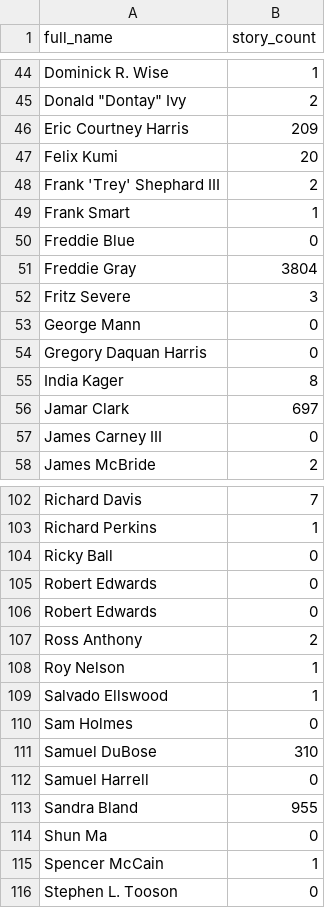
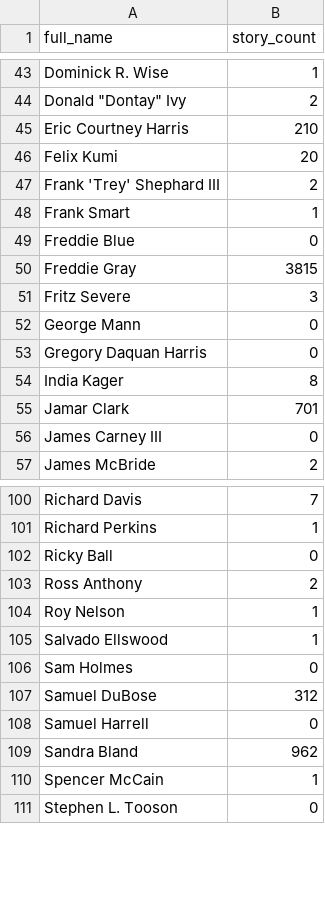
Before and after one commit to mitmedialab/MappingPoliceViolence-Scaper, a CSV file: data/2015/mpv-controversy-story-counts.csv, drawn as a sheet; only a part is shown, gaps mark what is left out; the diff covers the shown part only.

```diff
--- a/data/2015/mpv-controversy-story-counts.csv
+++ b/data/2015/mpv-controversy-story-counts.csv
@@ -45,3 +44,3 @@ Dominick R. Wise,1
 "Donald ""Dontay"" Ivy",2
-Eric Courtney Harris,209
+Eric Courtney Harris,210
 Felix Kumi,20
@@ -50,3 +49,3 @@ Frank Smart,1
 Freddie Blue,0
-Freddie Gray,3804
+Freddie Gray,3815
 Fritz Severe,3
@@ -55,3 +54,3 @@ Gregory Daquan Harris,0
 India Kager,8
-Jamar Clark,697
+Jamar Clark,701
 James Carney III,0
@@ -104,4 +102,2 @@ Richard Perkins,1
 Ricky Ball,0
-Robert Edwards,0
-Robert Edwards,0
 Ross Anthony,2
@@ -110,6 +106,5 @@ Salvado Ellswood,1
 Sam Holmes,0
-Samuel DuBose,310
+Samuel DuBose,312
 Samuel Harrell,0
-Sandra Bland,955
-Shun Ma,0
+Sandra Bland,962
 Spencer McCain,1
```
Also changed, not shown: 1 added row, 2 removed rows and 6 edited cells elsewhere in this file, data/2015/mpv-sentences-over-time.csv, data/2015/mpv-total-story-counts.csv, 14 other files.
